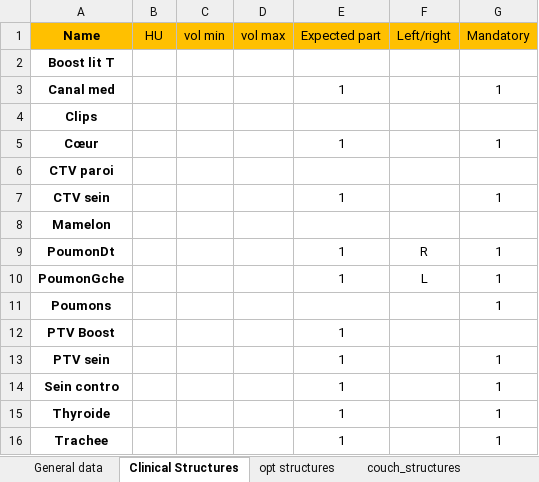
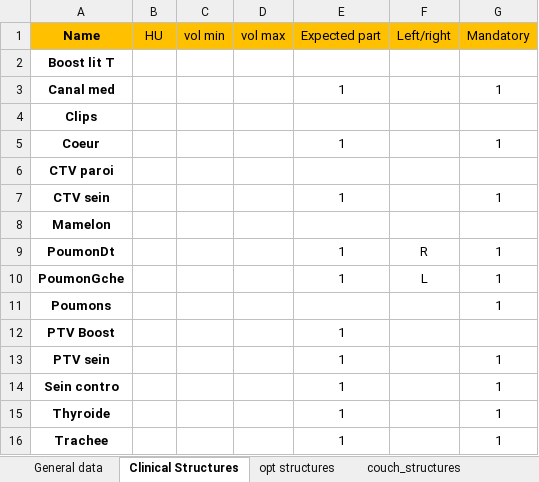
Before and after one commit to fxarnaud/PlanCheck_IUCT, an Excel workbook: Plancheck/check_protocol/sein.xlsx, sheet Clinical Structures, drawn as a sheet; values as stored, in another font and other column widths than the file's, no borders; the diff names each change by its address in the sheet, - before the commit and + after, or states it on an @@ line.

Commit message:
minor modification of check protocol

```diff
--- a/Plancheck/check_protocol/sein.xlsx (sheet Clinical Structures)
+++ b/Plancheck/check_protocol/sein.xlsx (sheet Clinical Structures)
-A5 (Name): Cœur
+A5 (Name): Coeur
```
Also changed, not shown: sheet opt structures, Plancheck/check_protocol/defaut.xlsx, Plancheck/check_protocol/sein ganglions.xlsx, 2 other files.
